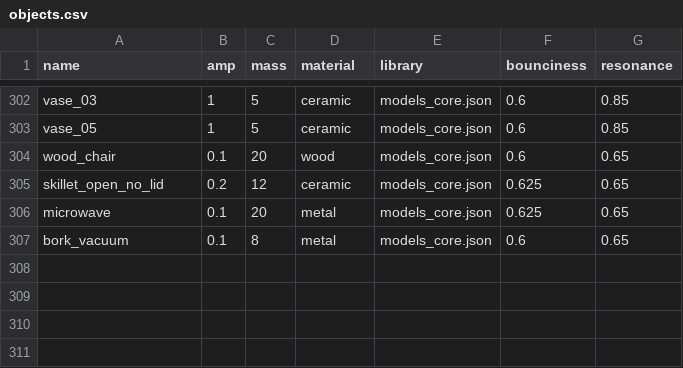
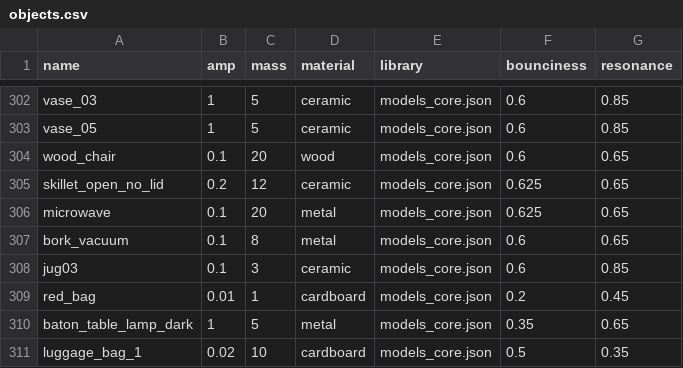
Before and after one commit to threedworld-mit/tdw, a CSV file: Python/tdw/py_impact/objects.csv, drawn as a sheet; only a part is shown, gaps mark what is left out; the diff names each change by its address in the sheet, - before the commit and + after, or states it on an @@ line.

Commit message:
added a few objects to objects.csv

```diff
--- a/Python/tdw/py_impact/objects.csv
+++ b/Python/tdw/py_impact/objects.csv
+row 308: jug03 | 0.1 | 3 | ceramic | models_core.json | 0.6 | 0.85
+row 309: red_bag | 0.01 | 1 | cardboard | models_core.json | 0.2 | 0.45
+row 310: baton_table_lamp_dark | 1 | 5 | metal | models_core.json | 0.35 | 0.65
+row 311: luggage_bag_1 | 0.02 | 10 | cardboard | models_core.json | 0.5 | 0.35
```
